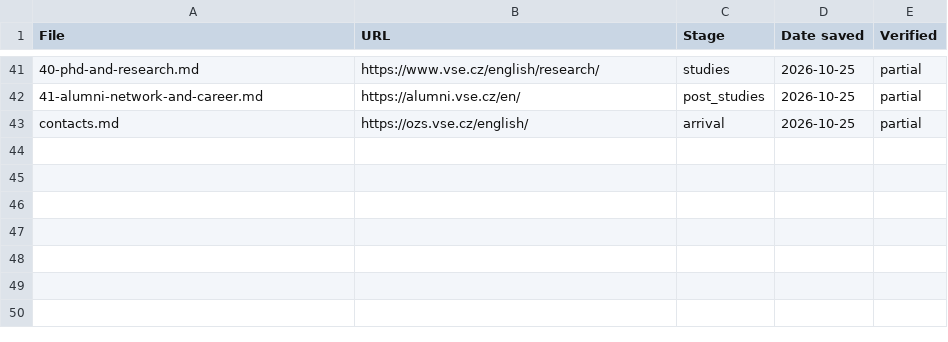
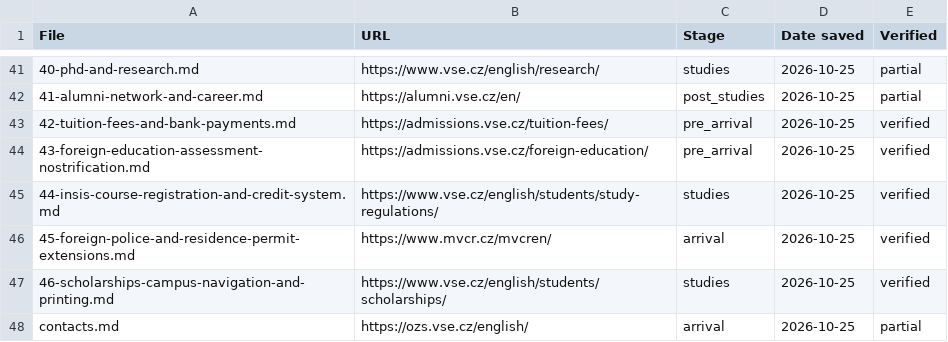
Before and after one commit to mjgeorge3-web/vse-buddy-bot, a CSV file: traceability.csv, drawn as a sheet; only a part is shown, gaps mark what is left out.

Commit message:
Add 5 new operational knowledge pages (tuition payments, nostrification, course registration, foreign police, scholarships) and re-index

```diff
--- a/traceability.csv
+++ b/traceability.csv
@@ -42,2 +42,7 @@ File,URL,Stage,Date saved,Verified
 41-alumni-network-and-career.md,https://alumni.vse.cz/en/,post_studies,2026-10-25,partial
+42-tuition-fees-and-bank-payments.md,https://admissions.vse.cz/tuition-fees/,pre_arrival,2026-10-25,verified
+43-foreign-education-assessment-nostrification.md,https://admissions.vse.cz/foreign-education/,pre_arrival,2026-10-25,verified
+44-insis-course-registration-and-credit-system.md,https://www.vse.cz/english/students/study-regulations/,studies,2026-10-25,verified
+45-foreign-police-and-residence-permit-extensions.md,https://www.mvcr.cz/mvcren/,arrival,2026-10-25,verified
+46-scholarships-campus-navigation-and-printing.md,https://www.vse.cz/english/students/scholarships/,studies,2026-10-25,verified
 contacts.md,https://ozs.vse.cz/english/,arrival,2026-10-25,partial
```
Also changed, not shown: 8 other files.
